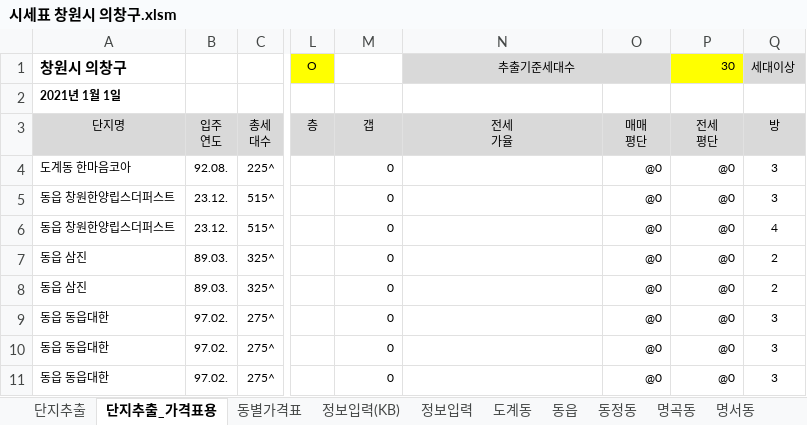
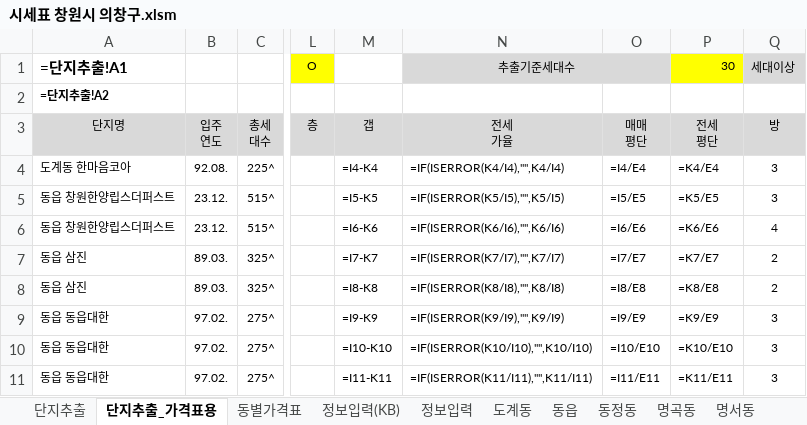
Before and after one commit to minsu-kwon-19/RealEstate, an Excel workbook: 시세표 창원시 의창구.xlsm, sheet 단지추출_가격표용, drawn as a sheet; only a part is shown, gaps mark what is left out; values as stored, in another font and other column widths than the file's, no borders; formulas without a stored value are shown as written; charts and pictures and conditional formats not drawn; the diff covers the shown part only; the diff names each change by its address in the sheet, - before the commit and + after, or states it on an @@ line.

```diff
--- a/시세표 창원시 의창구.xlsm (sheet 단지추출_가격표용)
+++ b/시세표 창원시 의창구.xlsm (sheet 단지추출_가격표용)
-A1 (단지명): 창원시 의창구
+A1 (단지명): =단지추출!A1
-A2 (단지명): 2021년 1월 1일
+A2 (단지명): =단지추출!A2
-M4 (갭): 0
+M4 (갭): =I4-K4
-N4 (전세 가율): (empty)
+N4 (전세 가율): =IF(ISERROR(K4/I4),"",K4/I4)
-O4 (매매 평단): @0
+O4 (매매 평단): =I4/E4
-P4 (전세 평단): @0
+P4 (전세 평단): =K4/E4
-M5 (갭): 0
+M5 (갭): =I5-K5
-N5 (전세 가율): (empty)
+N5 (전세 가율): =IF(ISERROR(K5/I5),"",K5/I5)
-O5 (매매 평단): @0
+O5 (매매 평단): =I5/E5
-P5 (전세 평단): @0
+P5 (전세 평단): =K5/E5
-M6 (갭): 0
+M6 (갭): =I6-K6
-N6 (전세 가율): (empty)
+N6 (전세 가율): =IF(ISERROR(K6/I6),"",K6/I6)
-O6 (매매 평단): @0
+O6 (매매 평단): =I6/E6
-P6 (전세 평단): @0
+P6 (전세 평단): =K6/E6
-M7 (갭): 0
+M7 (갭): =I7-K7
-N7 (전세 가율): (empty)
+N7 (전세 가율): =IF(ISERROR(K7/I7),"",K7/I7)
-O7 (매매 평단): @0
+O7 (매매 평단): =I7/E7
-P7 (전세 평단): @0
+P7 (전세 평단): =K7/E7
-M8 (갭): 0
+M8 (갭): =I8-K8
-N8 (전세 가율): (empty)
+N8 (전세 가율): =IF(ISERROR(K8/I8),"",K8/I8)
-O8 (매매 평단): @0
+O8 (매매 평단): =I8/E8
-P8 (전세 평단): @0
+P8 (전세 평단): =K8/E8
-M9 (갭): 0
+M9 (갭): =I9-K9
-N9 (전세 가율): (empty)
+N9 (전세 가율): =IF(ISERROR(K9/I9),"",K9/I9)
-O9 (매매 평단): @0
+O9 (매매 평단): =I9/E9
-P9 (전세 평단): @0
+P9 (전세 평단): =K9/E9
-M10 (갭): 0
+M10 (갭): =I10-K10
-N10 (전세 가율): (empty)
+N10 (전세 가율): =IF(ISERROR(K10/I10),"",K10/I10)
-O10 (매매 평단): @0
+O10 (매매 평단): =I10/E10
-P10 (전세 평단): @0
+P10 (전세 평단): =K10/E10
-M11 (갭): 0
+M11 (갭): =I11-K11
-N11 (전세 가율): (empty)
+N11 (전세 가율): =IF(ISERROR(K11/I11),"",K11/I11)
-O11 (매매 평단): @0
+O11 (매매 평단): =I11/E11
-P11 (전세 평단): @0
+P11 (전세 평단): =K11/E11
```
Also changed, not shown: 404 edited cells elsewhere in this sheet, sheet 단지추출, sheet 북면, sheet 중동, sheet 팔용동, sheet 동읍, sheet 명서동, 9 more sheets, charts or pictures, 시세표 원주시.xlsm, 시세표 창원시 성산구.xlsm, 39 other files.
